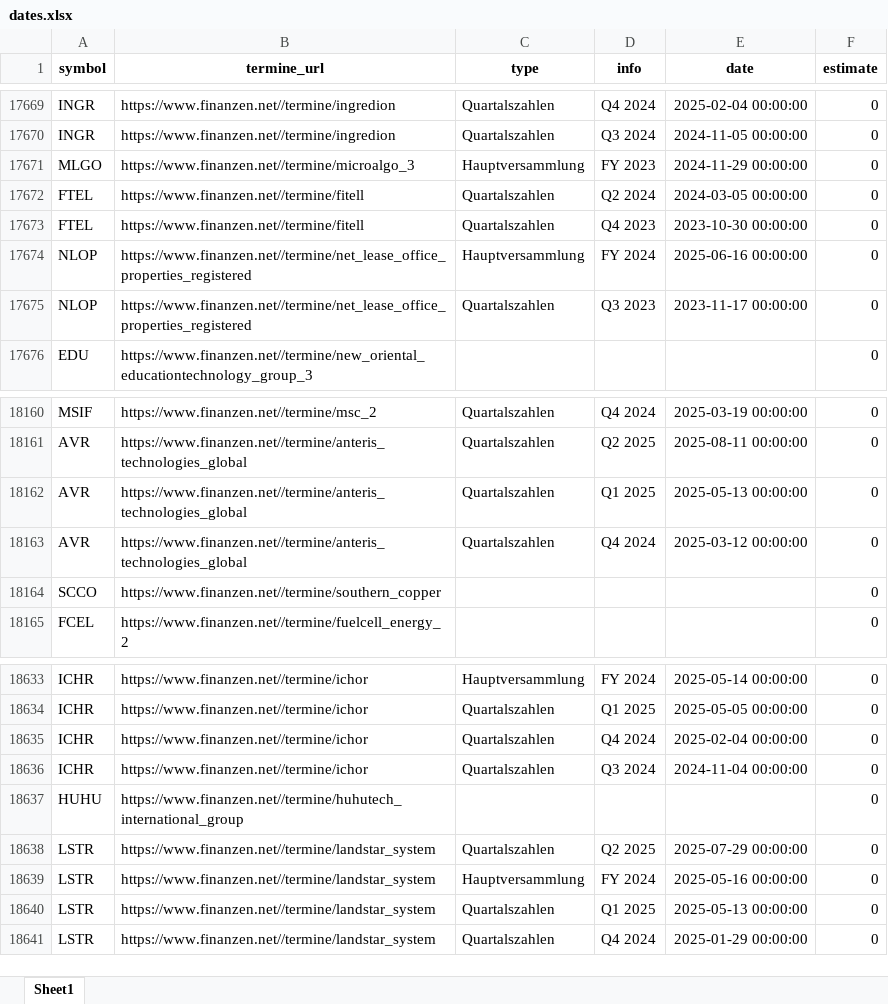
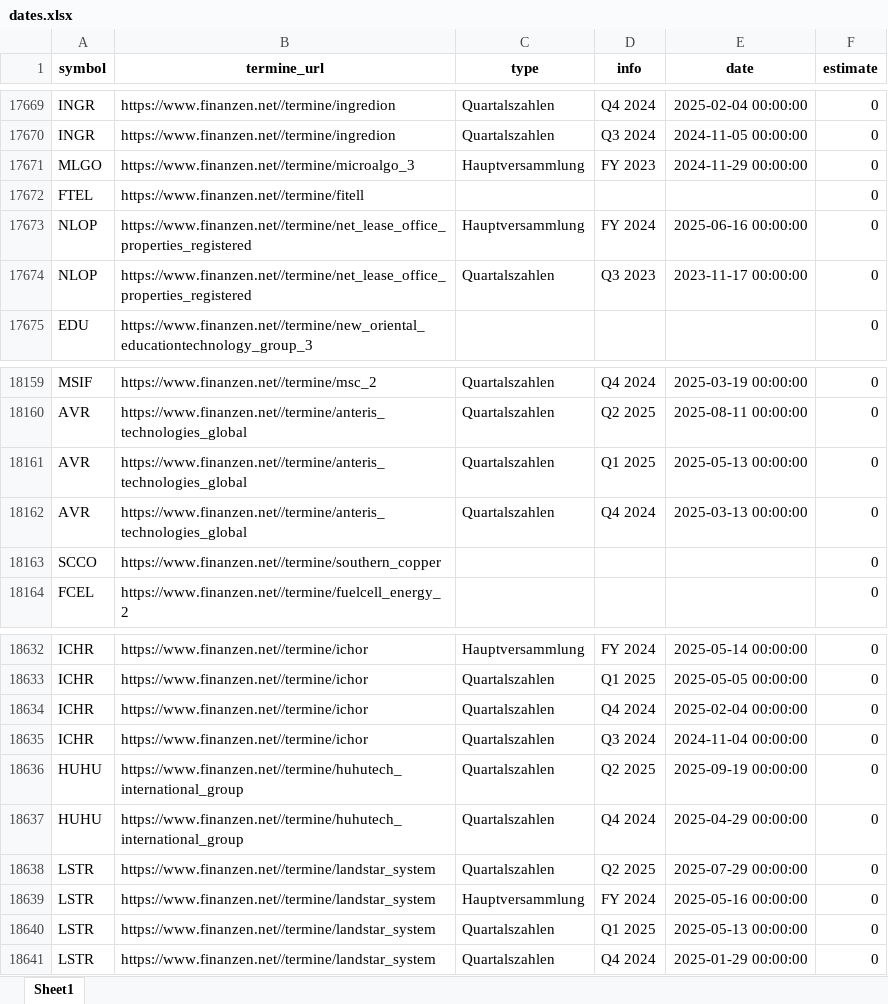
Before and after one commit to ThorstenBLN/data_stocks, an Excel workbook: data/dates.xlsx, sheet Sheet1, drawn as a sheet; only a part is shown, gaps mark what is left out; values as stored, in another font and other column widths than the file's, no borders; removed rows and columns are numbered as before the commit, all else as after; the diff names each change by its address in the sheet, - before the commit and + after, or states it on an @@ line.

```diff
--- a/data/dates.xlsx (sheet Sheet1)
+++ b/data/dates.xlsx (sheet Sheet1)
-C17672 (type): Quartalszahlen
+C17672 (type): (empty)
-D17672 (info): Q2 2024
+D17672 (info): (empty)
-E17672 (date): 2024-03-05 00:00:00
+E17672 (date): (empty)
-row 17673: FTEL | https://www.finanzen.net//termine/fitell | Quartalszahlen | Q4 2023 | 2023-10-30 00:00:00 | 0
-E18162 (date): 2025-03-12 00:00:00
+E18162 (date): 2025-03-13 00:00:00
-C18636 (type): (empty)
+C18636 (type): Quartalszahlen
-D18636 (info): (empty)
+D18636 (info): Q2 2025
-E18636 (date): (empty)
+E18636 (date): 2025-09-19 00:00:00
+row 18637: HUHU | https://www.finanzen.net//termine/huhutech_international_group | Quartalszahlen | Q4 2024 | 2025-04-29 00:00:00 | 0
```
